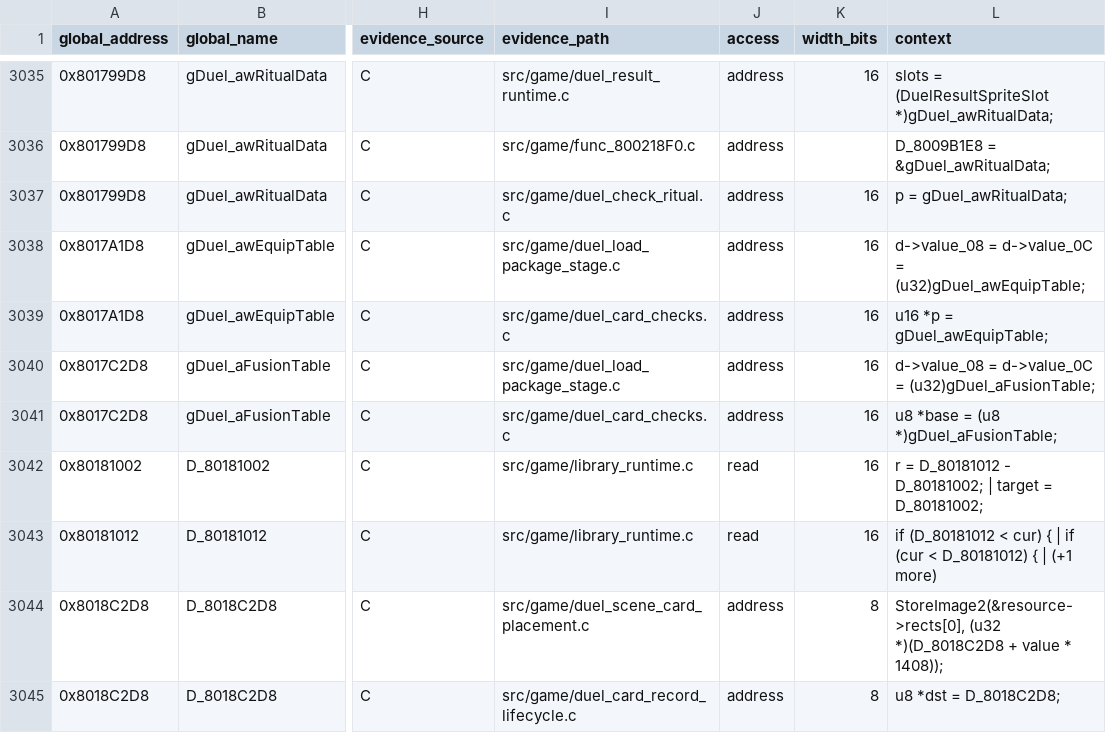
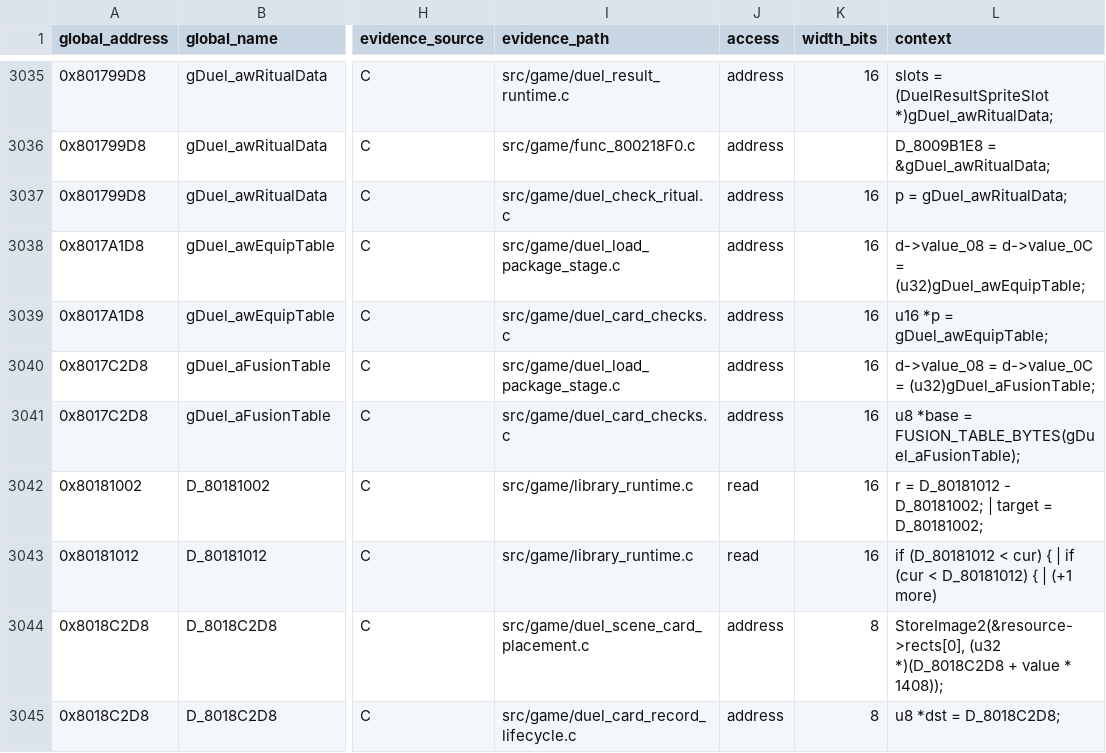
Before and after one commit to Unchiga/DecompRecomp, a CSV file: notes/global-usage.csv, drawn as a sheet; only a part is shown, gaps mark what is left out; the diff names each change by its address in the sheet, - before the commit and + after, or states it on an @@ line.

```diff
--- a/notes/global-usage.csv
+++ b/notes/global-usage.csv
-L3041 (context): u8 *base = (u8 *)gDuel_aFusionTable;
+L3041 (context): u8 *base = FUSION_TABLE_BYTES(gDuel_aFusionTable);
```
Also changed, not shown: 1 other file.
